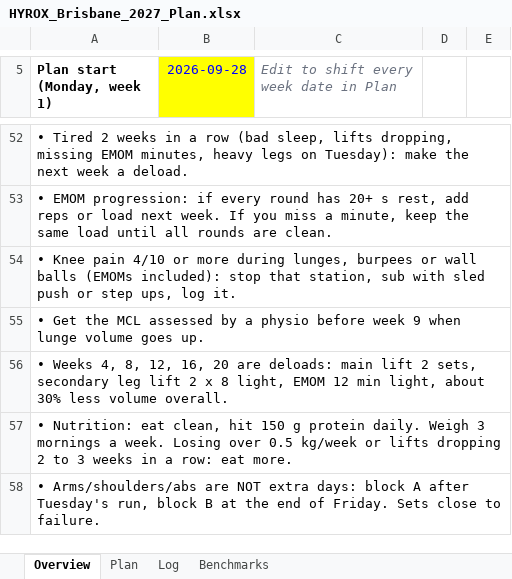
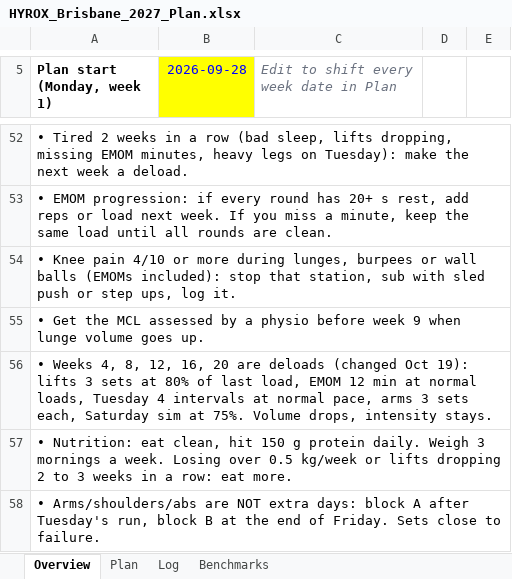
Before and after one commit to dreamystacks/hyrox, an Excel workbook: plan/HYROX_Brisbane_2027_Plan.xlsx, sheet Overview, drawn as a sheet; only a part is shown, gaps mark what is left out; values as stored, in another font and other column widths than the file's, no borders; the diff names each change by its address in the sheet, - before the commit and + after, or states it on an @@ line.

```diff
--- a/plan/HYROX_Brisbane_2027_Plan.xlsx (sheet Overview)
+++ b/plan/HYROX_Brisbane_2027_Plan.xlsx (sheet Overview)
-A56 (Plan start (Monday, week 1)): …20 are deloads: main lift 2 sets, secondary leg lift 2 x 8 light, EMOM 12 min light, about 30% less volume overall.
+A56 (Plan start (Monday, week 1)): …20 are deloads (changed Oct 19): lifts 3 sets at 80% of last load, EMOM 12 min at normal loads, Tuesday 4 intervals at normal pace, arms 3 sets each, Saturday sim at 75%. Volume drops, intensity stays.
```
Also changed, not shown: sheet Plan, 6 other files.
